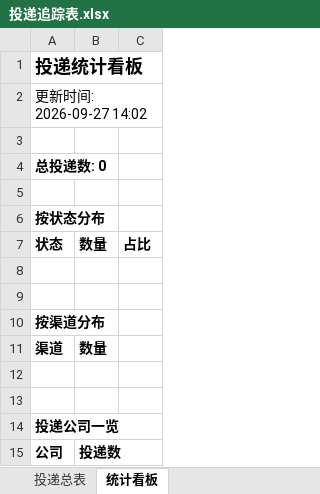
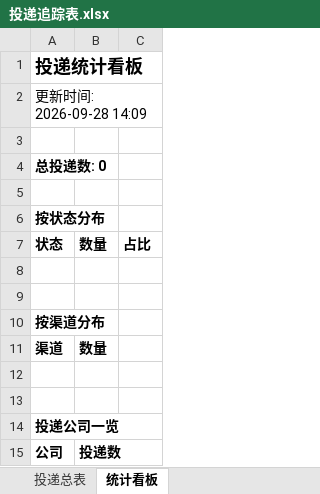
Before and after one commit to ruyi1/campus-radar, an Excel workbook: reports/投递追踪表.xlsx, sheet 统计看板, drawn as a sheet; values as stored, in another font and other column widths than the file's, no borders; the diff names each change by its address in the sheet, - before the commit and + after, or states it on an @@ line.

```diff
--- a/reports/投递追踪表.xlsx (sheet 统计看板)
+++ b/reports/投递追踪表.xlsx (sheet 统计看板)
-A2: 更新时间: 2026-09-27 14:02
+A2: 更新时间: 2026-09-28 14:09
```
Also changed, not shown: 2 other files.
